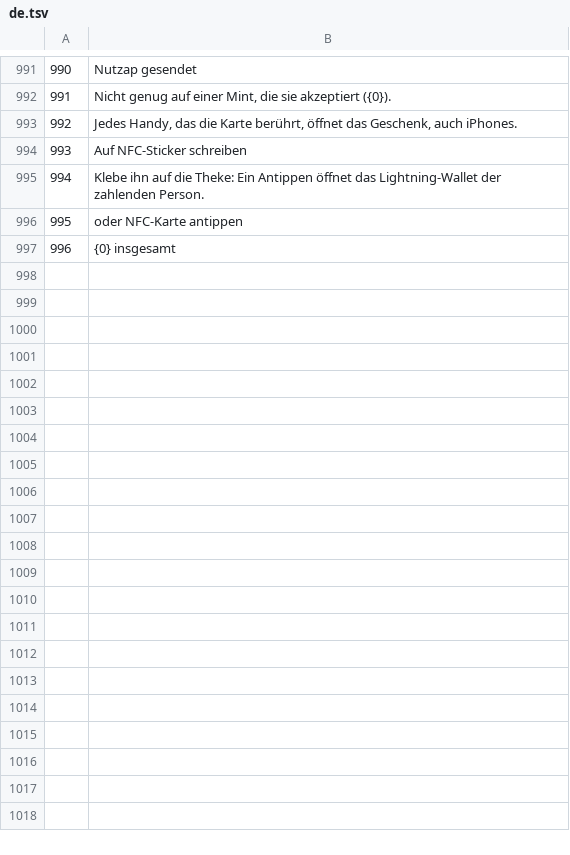
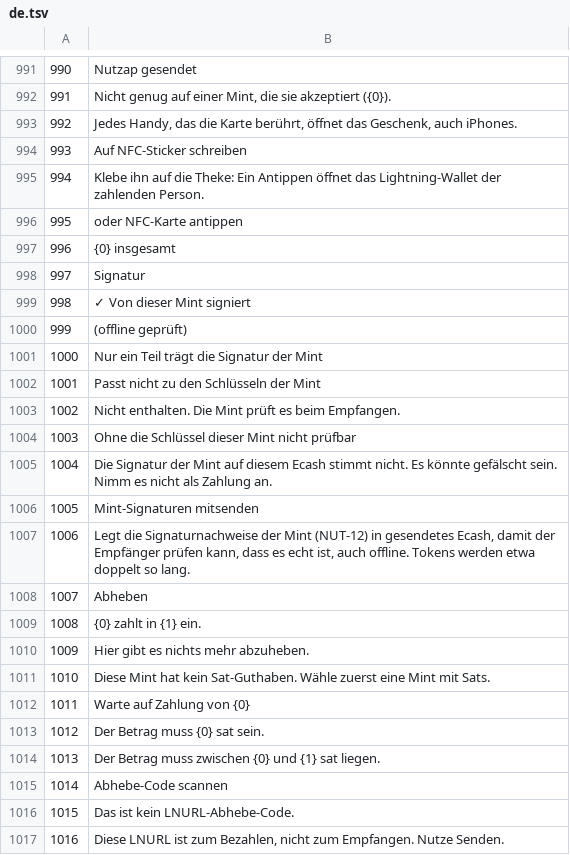
Before and after one commit to Random21m/blindsig, a TSV file: tools/i18n/tr/de.tsv, drawn as a sheet; only a part is shown, gaps mark what is left out; the diff covers the shown part only; the diff names each change by its address in the sheet, - before the commit and + after, or states it on an @@ line.

```diff
--- a/tools/i18n/tr/de.tsv
+++ b/tools/i18n/tr/de.tsv
+row 998: 997 | Signatur
+row 999: 998 | ✓ Von dieser Mint signiert
+row 1000: 999 | (offline geprüft)
+row 1001: 1000 | Nur ein Teil trägt die Signatur der Mint
+row 1002: 1001 | Passt nicht zu den Schlüsseln der Mint
+row 1003: 1002 | Nicht enthalten. Die Mint prüft es beim Empfangen.
+row 1004: 1003 | Ohne die Schlüssel dieser Mint nicht prüfbar
+row 1005: 1004 | Die Signatur der Mint auf diesem Ecash stimmt nicht. Es könnte gefälscht sein. Nimm es nicht als Zahlung an.
+row 1006: 1005 | Mint-Signaturen mitsenden
+row 1007: 1006 | Legt die Signaturnachweise der Mint (NUT-12) in gesendetes Ecash, damit der Empfänger prüfen kann, dass es echt ist, auch offline. Tokens werden etwa doppelt so lang.
+row 1008: 1007 | Abheben
+row 1009: 1008 | {0} zahlt in {1} ein.
+row 1010: 1009 | Hier gibt es nichts mehr abzuheben.
+row 1011: 1010 | Diese Mint hat kein Sat-Guthaben. Wähle zuerst eine Mint mit Sats.
+row 1012: 1011 | Warte auf Zahlung von {0}
+row 1013: 1012 | Der Betrag muss {0} sat sein.
+row 1014: 1013 | Der Betrag muss zwischen {0} und {1} sat liegen.
+row 1015: 1014 | Abhebe-Code scannen
+row 1016: 1015 | Das ist kein LNURL-Abhebe-Code.
+row 1017: 1016 | Diese LNURL ist zum Bezahlen, nicht zum Empfangen. Nutze Senden.
```
Also changed, not shown: 25 added rows elsewhere in this file, tools/i18n/tr/ar.tsv, tools/i18n/tr/el.tsv, 48 other files.
